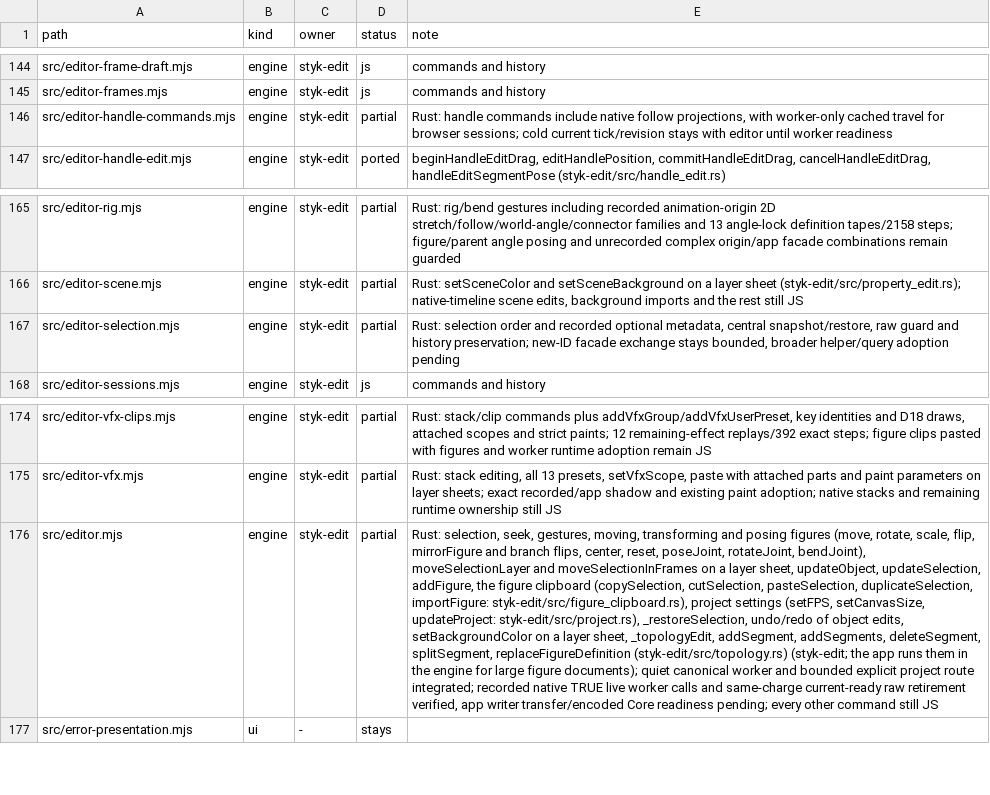
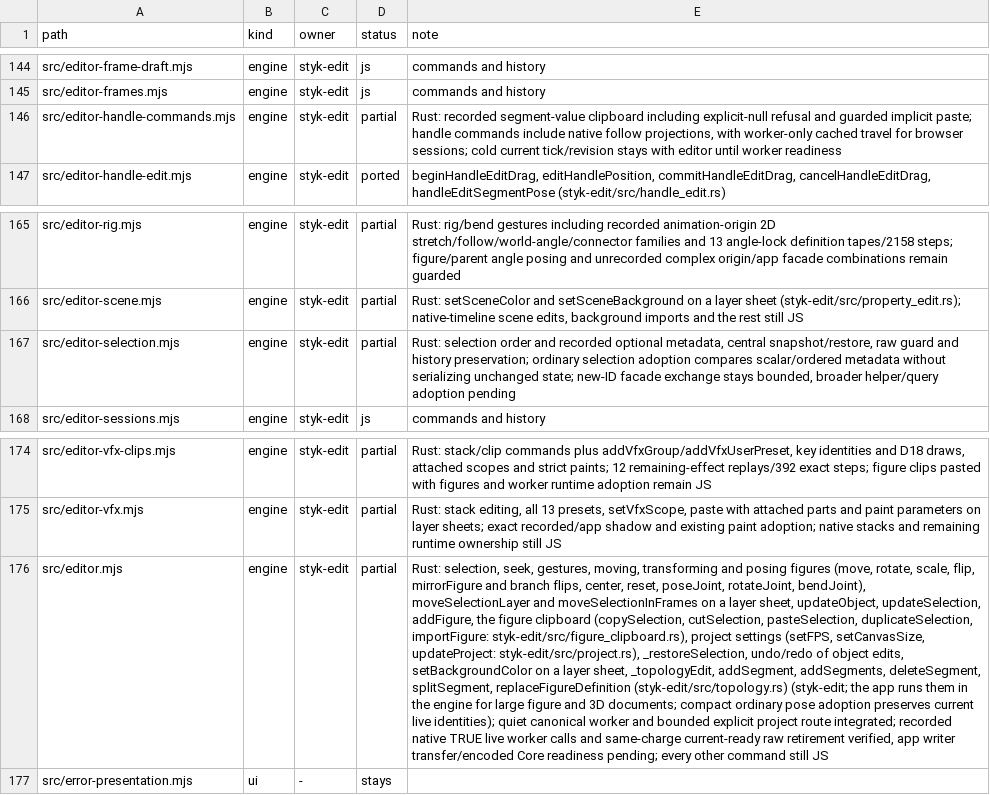
Before and after one commit to Belligerently/StykAnimate-App, a TSV file: engine/inventory.tsv, drawn as a sheet; only a part is shown, gaps mark what is left out; the diff names each change by its address in the sheet, - before the commit and + after, or states it on an @@ line.

```diff
--- a/engine/inventory.tsv
+++ b/engine/inventory.tsv
-E146 (note): Rust: handle commands…
+E146 (note): Rust: recorded segment-value clipboard including explicit-null refusal and guarded implicit paste; handle commands…
-E167 (note): …history preservation; new-ID facade…
+E167 (note): …history preservation; ordinary selection adoption compares scalar/ordered metadata without serializing unchanged state; new-ID facade…
-E176 (note): …large figure documents); quiet canonical…
+E176 (note): …large figure and 3D documents; compact ordinary pose adoption preserves current live identities); quiet canonical…
```
Also changed, not shown: 22 other files.
